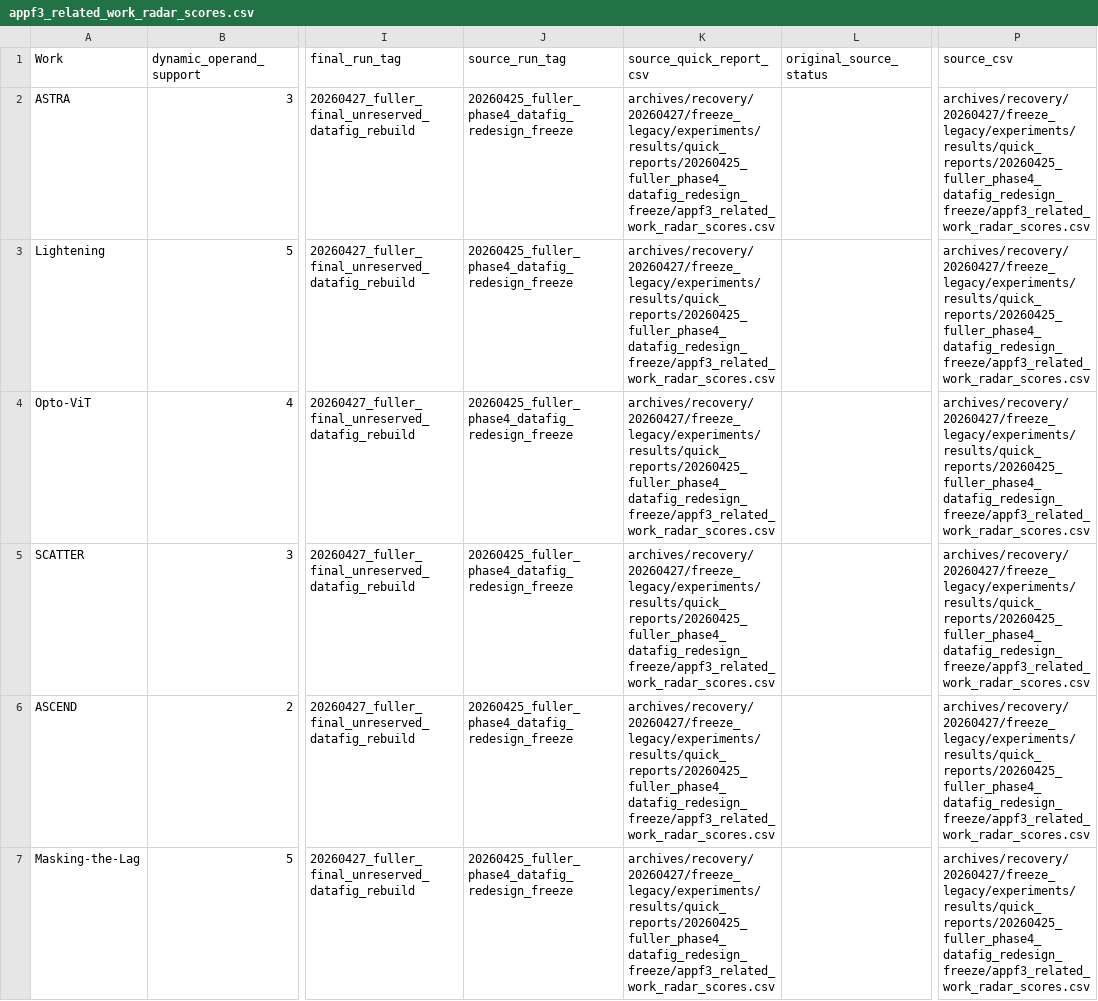
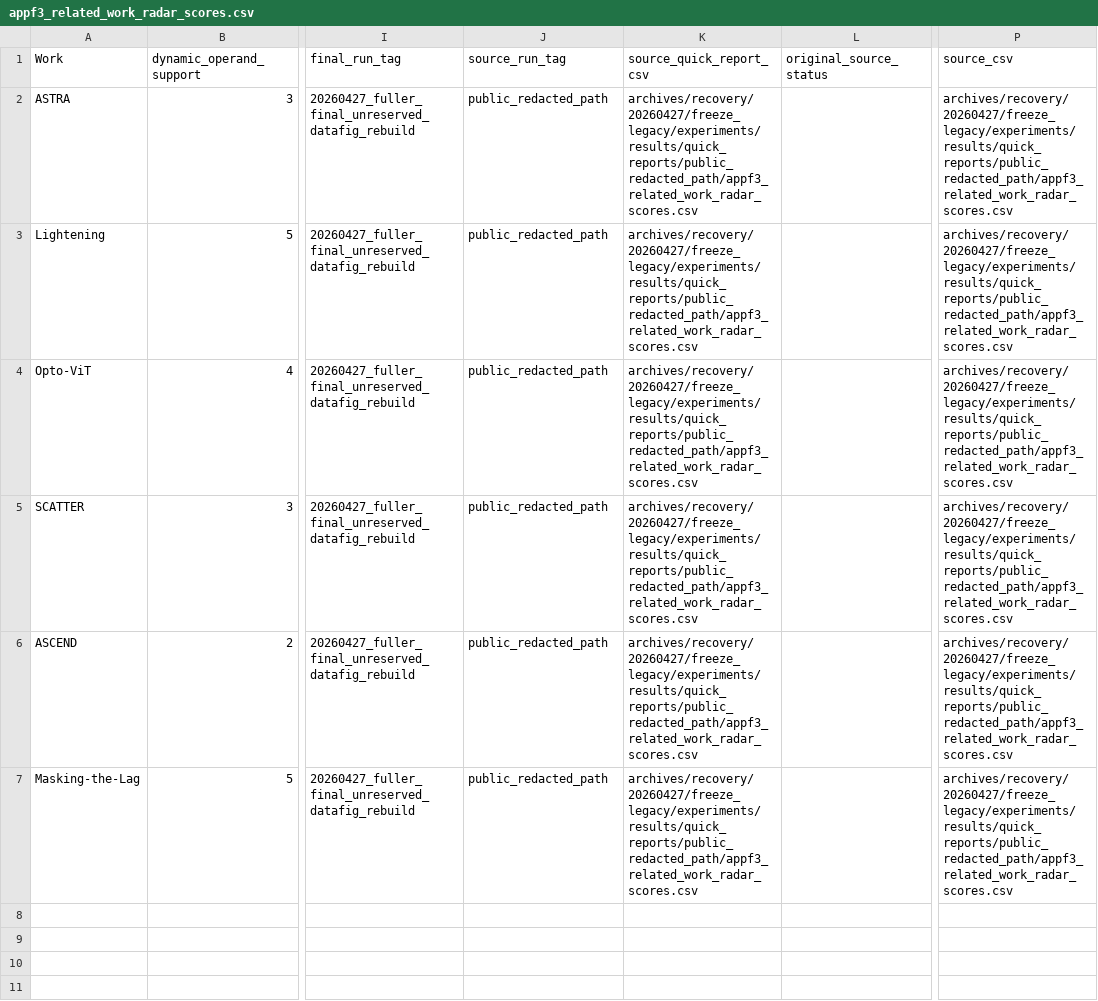
Before and after one commit to jk6k/masking-the-lag-repro, a CSV file: experiments/results/quick_reports/20260430_full_figure_strict_remediated/appf3_related_work_radar_scores.csv, drawn as a sheet; only a part is shown, gaps mark what is left out; the diff names each change by its address in the sheet, - before the commit and + after, or states it on an @@ line.

```diff
--- a/experiments/results/quick_reports/20260430_full_figure_strict_remediated/appf3_related_work_radar_scores.csv
+++ b/experiments/results/quick_reports/20260430_full_figure_strict_remediated/appf3_related_work_radar_scores.csv
-J2:J7 (source_run_tag): 20260425_fuller_phase4_datafig_redesign_freeze
+J2:J7 (source_run_tag): public_redacted_path
-K2:K7 (source_quick_report_csv): archives/recovery/20260427/freeze_legacy/experiments/results/quick_reports/20260425_fuller_phase4_datafig_redesign_freeze/appf3_related_work_radar_scores.csv
+K2:K7 (source_quick_report_csv): archives/recovery/20260427/freeze_legacy/experiments/results/quick_reports/public_redacted_path/appf3_related_work_radar_scores.csv
-P2:P7 (source_csv): archives/recovery/20260427/freeze_legacy/experiments/results/quick_reports/20260425_fuller_phase4_datafig_redesign_freeze/appf3_related_work_radar_scores.csv
+P2:P7 (source_csv): archives/recovery/20260427/freeze_legacy/experiments/results/quick_reports/public_redacted_path/appf3_related_work_radar_scores.csv
```
Also changed, not shown: experiments/results/quick_reports/20260430_full_figure_strict_remediated/appf1_seed_range_variability.csv, experiments/results/quick_reports/20260430_full_figure_strict_remediated/appf2_data_figure_compatibility_matrix.csv, 23 other files.
